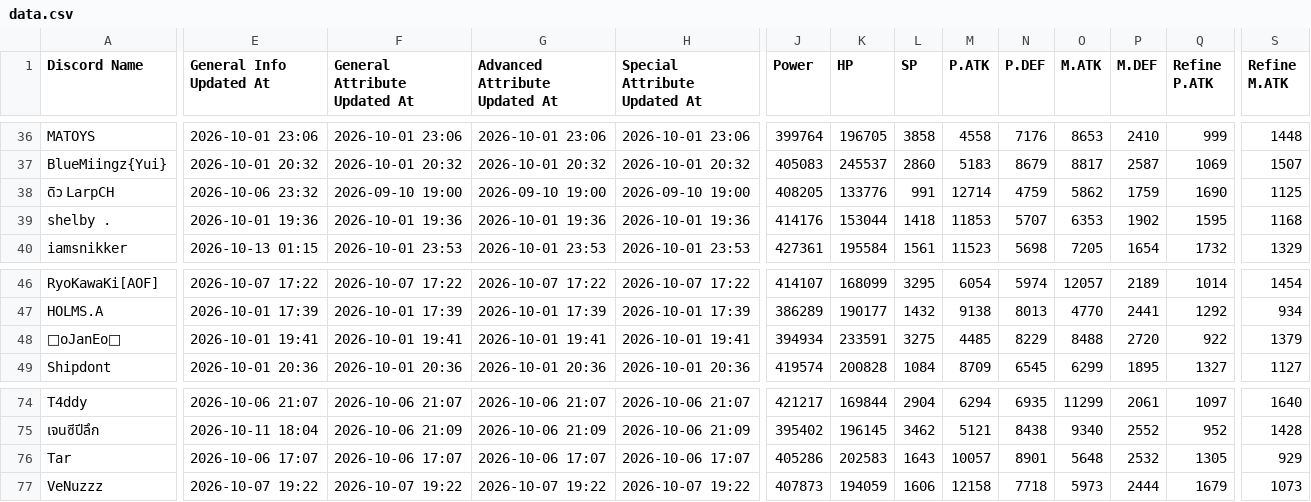
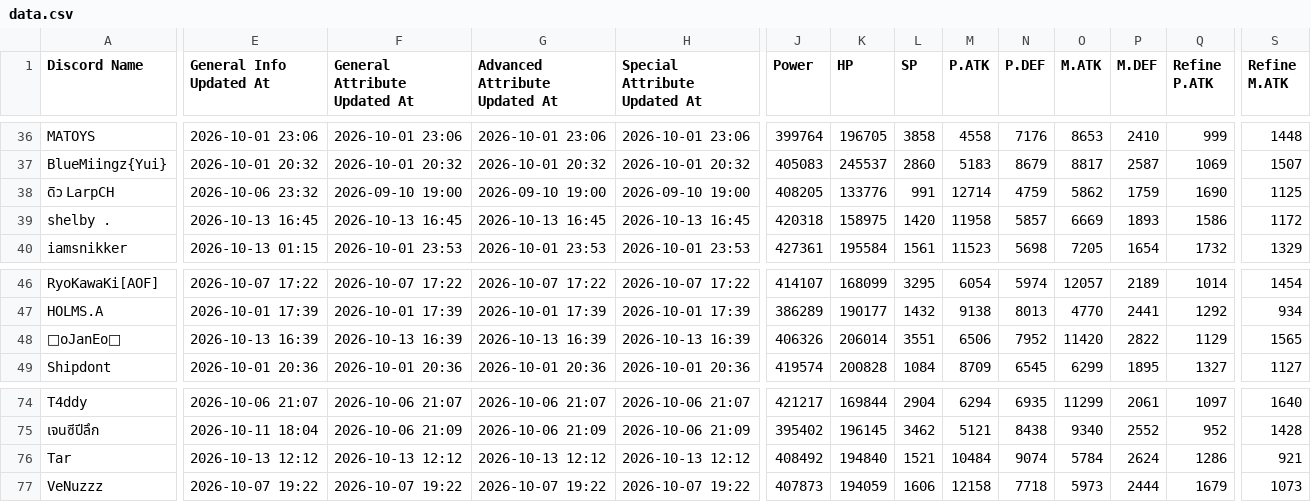
Before and after one commit to shelbyplayro/legendscodex, a CSV file: data.csv, drawn as a sheet; only a part is shown, gaps mark what is left out; the diff covers the shown part only; the diff names each change by its address in the sheet, - before the commit and + after, or states it on an @@ line.

```diff
--- a/data.csv
+++ b/data.csv
-E39 (General Info Updated At): 2026-10-01 19:36
+E39 (General Info Updated At): 2026-10-13 16:45
-F39 (General Attribute Updated At): 2026-10-01 19:36
+F39 (General Attribute Updated At): 2026-10-13 16:45
-G39 (Advanced Attribute Updated At): 2026-10-01 19:36
+G39 (Advanced Attribute Updated At): 2026-10-13 16:45
-H39 (Special Attribute Updated At): 2026-10-01 19:36
+H39 (Special Attribute Updated At): 2026-10-13 16:45
-J39 (Power): 414176
+J39 (Power): 420318
-K39 (HP): 153044
+K39 (HP): 158975
-L39 (SP): 1418
+L39 (SP): 1420
-M39 (P.ATK): 11853
+M39 (P.ATK): 11958
-N39 (P.DEF): 5707
+N39 (P.DEF): 5857
-O39 (M.ATK): 6353
+O39 (M.ATK): 6669
-P39 (M.DEF): 1902
+P39 (M.DEF): 1893
-Q39 (Refine P.ATK): 1595
+Q39 (Refine P.ATK): 1586
-S39 (Refine M.ATK): 1168
+S39 (Refine M.ATK): 1172
-E48 (General Info Updated At): 2026-10-01 19:41
+E48 (General Info Updated At): 2026-10-13 16:39
-F48 (General Attribute Updated At): 2026-10-01 19:41
+F48 (General Attribute Updated At): 2026-10-13 16:39
-G48 (Advanced Attribute Updated At): 2026-10-01 19:41
+G48 (Advanced Attribute Updated At): 2026-10-13 16:39
-H48 (Special Attribute Updated At): 2026-10-01 19:41
+H48 (Special Attribute Updated At): 2026-10-13 16:39
-J48 (Power): 394934
+J48 (Power): 406326
-K48 (HP): 233591
+K48 (HP): 206014
-L48 (SP): 3275
+L48 (SP): 3551
-M48 (P.ATK): 4485
+M48 (P.ATK): 6506
-N48 (P.DEF): 8229
+N48 (P.DEF): 7952
-O48 (M.ATK): 8488
+O48 (M.ATK): 11420
-P48 (M.DEF): 2720
+P48 (M.DEF): 2822
-Q48 (Refine P.ATK): 922
+Q48 (Refine P.ATK): 1129
-S48 (Refine M.ATK): 1379
+S48 (Refine M.ATK): 1565
-E76 (General Info Updated At): 2026-10-06 17:07
+E76 (General Info Updated At): 2026-10-13 12:12
-F76 (General Attribute Updated At): 2026-10-06 17:07
+F76 (General Attribute Updated At): 2026-10-13 12:12
-G76 (Advanced Attribute Updated At): 2026-10-06 17:07
+G76 (Advanced Attribute Updated At): 2026-10-13 12:12
-H76 (Special Attribute Updated At): 2026-10-06 17:07
+H76 (Special Attribute Updated At): 2026-10-13 12:12
-J76 (Power): 405286
+J76 (Power): 408492
-K76 (HP): 202583
+K76 (HP): 194840
-L76 (SP): 1643
+L76 (SP): 1521
-M76 (P.ATK): 10057
+M76 (P.ATK): 10484
-N76 (P.DEF): 8901
+N76 (P.DEF): 9074
-O76 (M.ATK): 5648
+O76 (M.ATK): 5784
-P76 (M.DEF): 2532
+P76 (M.DEF): 2624
-Q76 (Refine P.ATK): 1305
+Q76 (Refine P.ATK): 1286
-S76 (Refine M.ATK): 929
+S76 (Refine M.ATK): 921
```
Also changed, not shown: 136 edited cells elsewhere in this file, 1 other file.
